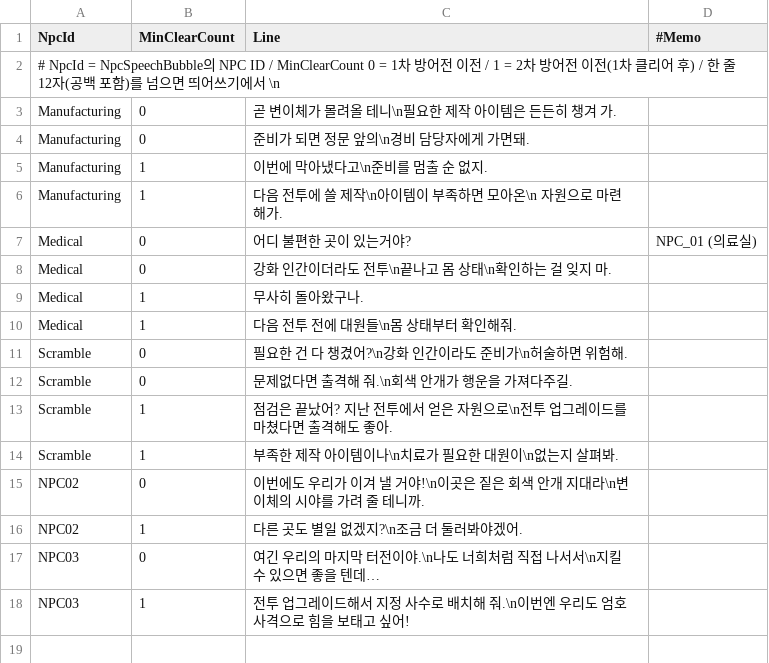
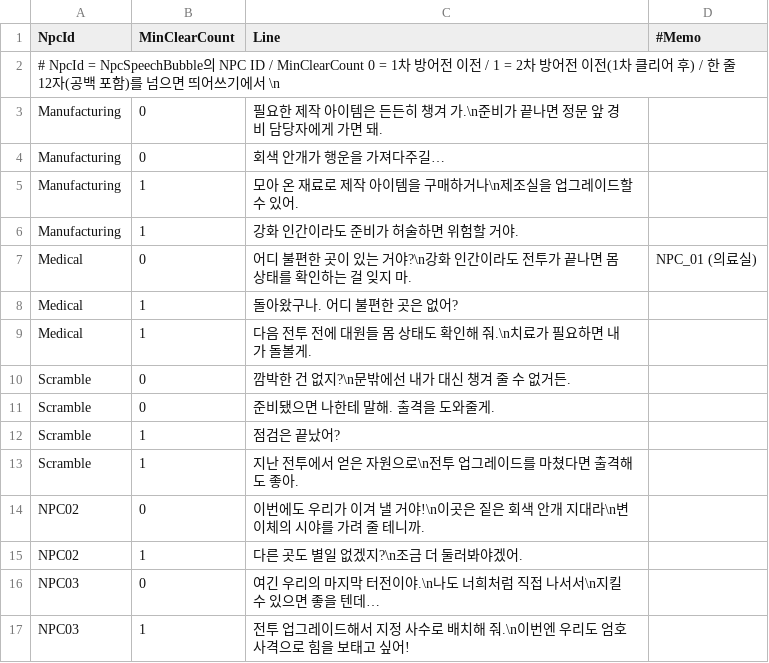
Before and after one commit to racoonisdog/GrayZone, a CSV file: Assets/5.Data/DataSheet/TableData/NpcSpeechLine.csv, drawn as a sheet.

```diff
--- a/Assets/5.Data/DataSheet/TableData/NpcSpeechLine.csv
+++ b/Assets/5.Data/DataSheet/TableData/NpcSpeechLine.csv
@@ -2,14 +2,13 @@
 # NpcId = NpcSpeechBubble의 NPC ID / MinClearCount 0 = 1차 방어전 이전 / 1 = 2차 방어전 이전(1차 클리어 후) / 한 줄 12자(공백 포함)를 넘으면 띄어쓰기에서 \n,,,
-Manufacturing,0,곧 변이체가 몰려올 테니\n필요한 제작 아이템은 든든히 챙겨 가.,
-Manufacturing,0,준비가 되면 정문 앞의\n경비 담당자에게 가면돼.,
-Manufacturing,1,이번에 막아냈다고\n준비를 멈출 순 없지.,
-Manufacturing,1,다음 전투에 쓸 제작\n아이템이 부족하면 모아온\n 자원으로 마련해가.,
-Medical,0,어디 불편한 곳이 있는거야?,NPC_01 (의료실)
-Medical,0,강화 인간이더라도 전투\n끝나고 몸 상태\n확인하는 걸 잊지 마.,
-Medical,1,무사히 돌아왔구나.,
-Medical,1,다음 전투 전에 대원들\n몸 상태부터 확인해줘.,
-Scramble,0,필요한 건 다 챙겼어?\n강화 인간이라도 준비가\n허술하면 위험해.,
-Scramble,0,문제없다면 출격해 줘.\n회색 안개가 행운을 가져다주길.,
-Scramble,1,점검은 끝났어? 지난 전투에서 얻은 자원으로\n전투 업그레이드를 마쳤다면 출격해도 좋아.,
-Scramble,1,부족한 제작 아이템이나\n치료가 필요한 대원이\n없는지 살펴봐.,
+Manufacturing,0,필요한 제작 아이템은 든든히 챙겨 가.\n준비가 끝나면 정문 앞 경비 담당자에게 가면 돼.,
+Manufacturing,0,회색 안개가 행운을 가져다주길…,
+Manufacturing,1,모아 온 재료로 제작 아이템을 구매하거나\n제조실을 업그레이드할 수 있어.,
+Manufacturing,1,강화 인간이라도 준비가 허술하면 위험할 거야.,
+Medical,0,어디 불편한 곳이 있는 거야?\n강화 인간이라도 전투가 끝나면 몸 상태를 확인하는 걸 잊지 마.,NPC_01 (의료실)
+Medical,1,돌아왔구나. 어디 불편한 곳은 없어?,
+Medical,1,다음 전투 전에 대원들 몸 상태도 확인해 줘.\n치료가 필요하면 내가 돌볼게.,
+Scramble,0,깜박한 건 없지?\n문밖에선 내가 대신 챙겨 줄 수 없거든.,
+Scramble,0,준비됐으면 나한테 말해. 출격을 도와줄게.,
+Scramble,1,점검은 끝났어?,
+Scramble,1,지난 전투에서 얻은 자원으로\n전투 업그레이드를 마쳤다면 출격해도 좋아.,
 NPC02,0,이번에도 우리가 이겨 낼 거야!\n이곳은 짙은 회색 안개 지대라\n변이체의 시야를 가려 줄 테니까.,
```
Also changed, not shown: 1 other file.
